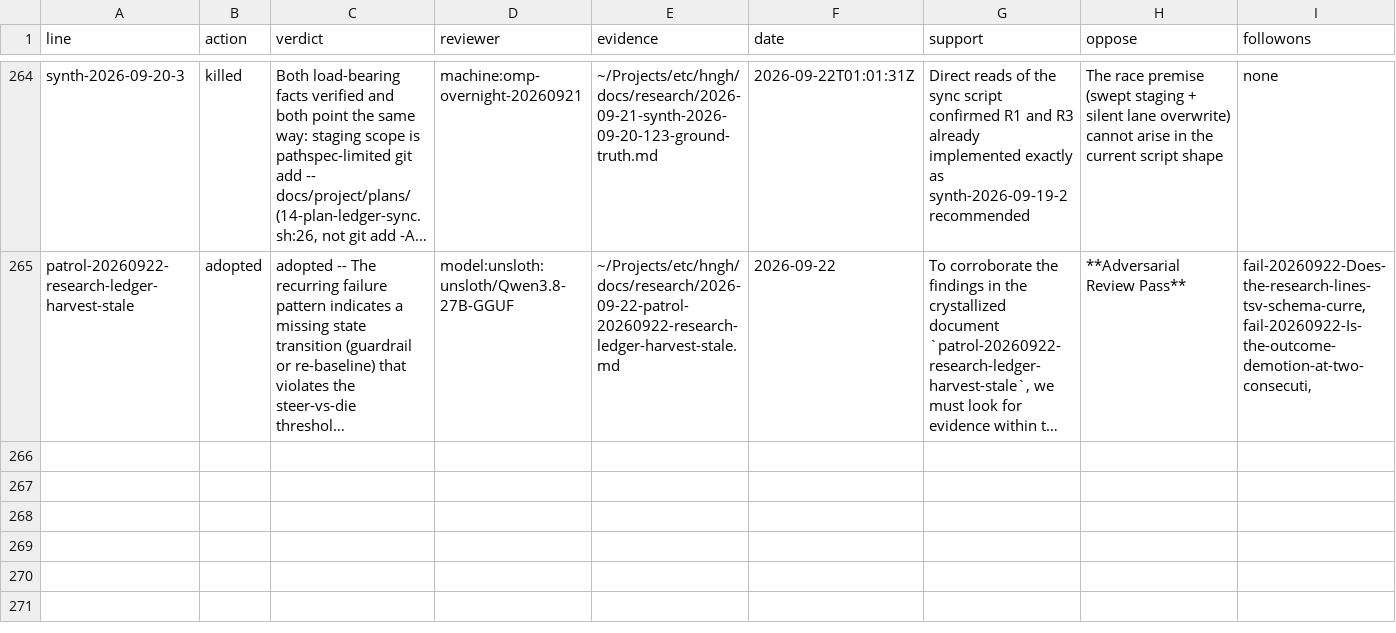
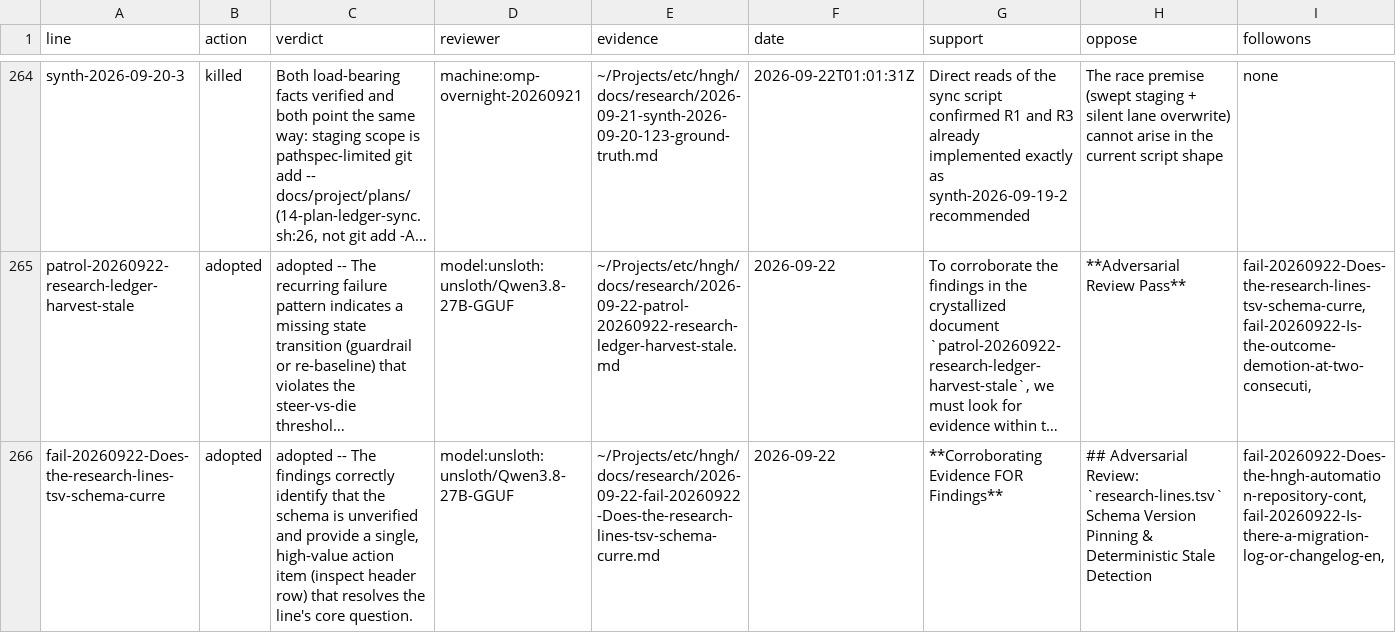
Before and after one commit to boundring/hngh, a TSV file: automation/research-dispositions.tsv, drawn as a sheet; only a part is shown, gaps mark what is left out; long unchanged cells end in …; the diff names each change by its address in the sheet, - before the commit and + after, or states it on an @@ line.

Commit message:
research: fail-20260922-Does-the-research-lines-tsv-schema-curre reviewed-adopted

```diff
--- a/automation/research-dispositions.tsv
+++ b/automation/research-dispositions.tsv
+row 266: fail-20260922-Does-the-research-lines-tsv-schema-curre | adopted | adopted -- The findings correctly identify that the schema is unverified and provide a single, high-value action item (inspect header row) that resolves the line's core question. | model:unsloth:unsloth/Qwen3.8-27B-GGUF | ~/Projects/etc/hngh/docs/research/2026-09-22-fail-20260922-Does-the-research-lines-tsv-schema-curre.md | 2026-09-22 | **Corroborating Evidence FOR Findings** | ## Adversarial Review: `research-lines.tsv` Schema Version Pinning & Deterministic Stale Detection | fail-20260922-Does-the-hngh-automation-repository-cont,fail-20260922-Is-there-a-migration-log-or-changelog-en,
```
Also changed, not shown: automation/research-lessons.tsv, automation/research-lines.tsv.
